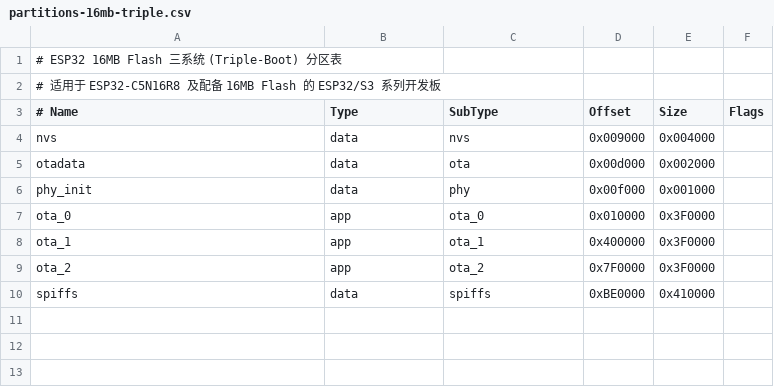
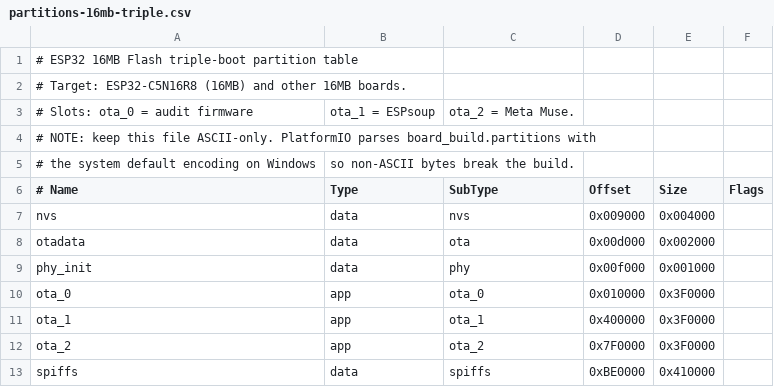
Before and after one commit to zwf5458/ESP32, a CSV file: firmware/partitions-16mb-triple.csv, drawn as a sheet.

Commit message:
feat(firmware): 16MB 三系统分区表接入 C5 构建 (esp32c5_16mb)
此前 partitions-16mb-triple.csv 只有文档与契约测试引用, 所有 env 仍用
min_spiffs.csv, 导致烧录台写入 0x400000/0x7F0000 的 ESPsoup/Muse 固件
不对应任何可引导分区, 后台与串口 boot 切换均报「未找到分区」。

构建:
- platformio.ini 新增 [env:esp32c5_16mb] (extends env:esp32c5), 使用
  partitions-16mb-triple.csv, flash_size/maximum_size 均放开到 16MB;
  4MB 版 esp32c5 保留 min_spiffs 不变
- partitions-16mb-triple.csv 注释改纯 ASCII: Windows 下 PlatformIO 按系统
  默认编码解析, 中文注释会 UnicodeDecodeError 导致构建失败
- build-firmware.sh: CHIPS 增加 esp32c5_16mb; 显式 ESPTOOL_CHIP 映射为该
  物理芯片 esp32c5; merge-bin 仍按 4MB pad, 只覆盖 ota_0 范围, 重刷审计
  固件不会抹掉 ota_1/ota_2

服务端 / 烧录台:
- CHIP_ALIASES 与 BOOTLOADER_OFFSET 登记 esp32c5_16mb (0x2000)
- flasher: chipDisplayName 显示「ESP32-C5 (16MB 三系统)」; 自动识别不再
  覆盖手动选择的同芯片变体镜像, 否则会被改回 4MB 版

测试 / 文档:
- 契约测试新增: env 真正使用 16MB 分区表、分区偏移与烧录台一致、
  分区表纯 ASCII、构建/esptool 映射、烧录台变体保留 (41/41)
- README 与 firmware-flashing.md §5.3/5.6/§6 补充双镜像选择与部署前置

```diff
--- a/firmware/partitions-16mb-triple.csv
+++ b/firmware/partitions-16mb-triple.csv
@@ -1,3 +1,6 @@
-# ESP32 16MB Flash 三系统 (Triple-Boot) 分区表
-# 适用于 ESP32-C5N16R8 及配备 16MB Flash 的 ESP32/S3 系列开发板
+# ESP32 16MB Flash triple-boot partition table
+# Target: ESP32-C5N16R8 (16MB) and other 16MB boards.
+# Slots: ota_0 = audit firmware, ota_1 = ESPsoup, ota_2 = Meta Muse.
+# NOTE: keep this file ASCII-only. PlatformIO parses board_build.partitions with
+# the system default encoding on Windows, so non-ASCII bytes break the build.
 # Name,   Type, SubType, Offset,   Size,     Flags
```
Also changed, not shown: 8 other files.
